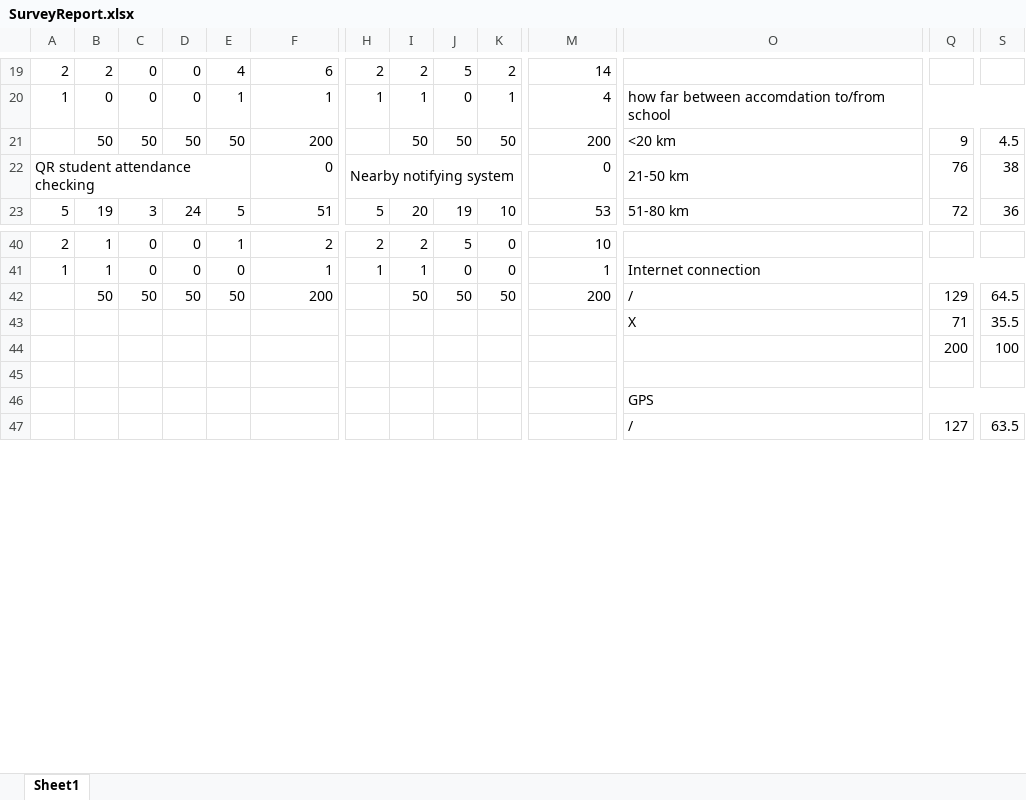
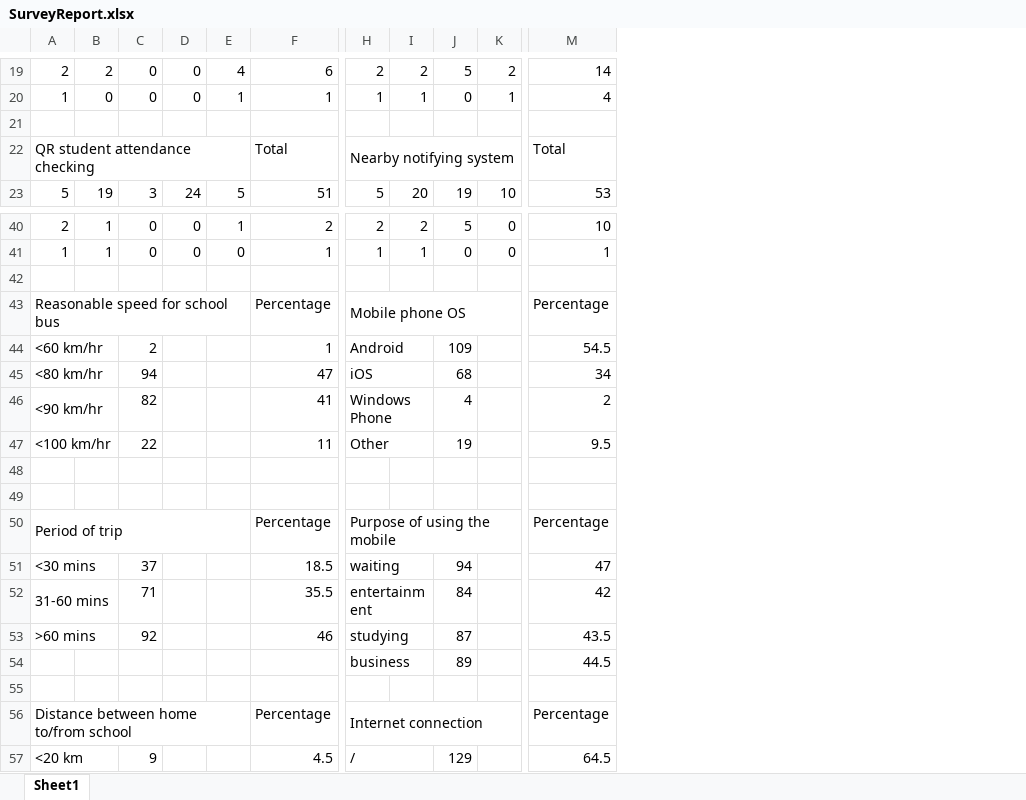
Before and after one commit to Thitipun/Senior_PG, an Excel workbook: Document/SurveyReport.xlsx, sheet Sheet1, drawn as a sheet; only a part is shown, gaps mark what is left out; values as stored, in another font and other column widths than the file's, no cell formats; removed rows and columns are numbered as before the commit, all else as after; rows hold the shown columns only; the diff covers the shown part only; the diff names each change by its address in the sheet, - before the commit and + after, or states it on an @@ line.

```diff
--- a/Document/SurveyReport.xlsx (sheet Sheet1)
+++ b/Document/SurveyReport.xlsx (sheet Sheet1)
-column O, rows 20-23: how far between accomdation to/from school | <20 km | 21-50 km | 51-80 km; rows 41-47: Internet connection | / | X |  |  | GPS | /
-column Q, rows 21-23: 9 | 76 | 72; rows 42-47: 129 | 71 | 200 |  |  | 127
-column S, rows 21-23: 4.5 | 38 | 36; rows 42-47: 64.5 | 35.5 | 100 |  |  | 63.5
-row 21:  | 50 | 50 | 50 | 50 | 200 |  | 50 | 50 | 50 | 200 | <20 km | 9 | 4.5
+row 21: (empty)
-F22: 0
+F22: Total
-M22: 0
+M22: Total
-row 42:  | 50 | 50 | 50 | 50 | 200 |  | 50 | 50 | 50 | 200 | / | 129 | 64.5
+row 42: (empty)
+row 43: Reasonable speed for school bus |  |  |  |  | Percentage | Mobile phone OS |  |  |  | Percentage
+row 44: <60 km/hr |  | 2 |  |  | 1 | Android |  | 109 |  | 54.5
+row 45: <80 km/hr |  | 94 |  |  | 47 | iOS |  | 68 |  | 34
+row 46: <90 km/hr |  | 82 |  |  | 41 | Windows Phone |  | 4 |  | 2
+row 47: <100 km/hr |  | 22 |  |  | 11 | Other |  | 19 |  | 9.5
-row 48:  |  |  |  |  |  |  |  |  |  |  | X | 71 | 35.5
+row 48: (empty)
-row 49:  |  |  |  |  |  |  |  |  |  |  |  | 200 | 100
+row 49: (empty)
+row 50: Period of trip |  |  |  |  | Percentage | Purpose of using the mobile |  |  |  | Percentage
+row 51: <30 mins |  | 37 |  |  | 18.5 | waiting |  | 94 |  | 47
+row 52: 31-60 mins |  | 71 |  |  | 35.5 | entertainment |  | 84 |  | 42
+row 53: >60 mins |  | 92 |  |  | 46 | studying |  | 87 |  | 43.5
+row 54:  |  |  |  |  |  | business |  | 89 |  | 44.5
-A56: (empty)
+A56: Distance between home to/from school
+A56:E56 merged
-F56: (empty)
+F56: Percentage
-H56: (empty)
+H56: Internet connection
+H56:L56 merged
-M56: (empty)
+M56: Percentage
-A57: (empty)
+A57: <20 km
+A57:B57 merged
-C57: (empty)
+C57: 9
-F57: (empty)
+F57: 4.5
-H57: (empty)
+H57: /
+H57:I57 merged
-J57: (empty)
+J57: 129
-M57: (empty)
+M57: 64.5
```
Also changed, not shown: 1 added row, 3 removed columns, 76 edited cells and merged cells elsewhere in this sheet, cell formats, 15 other files.
